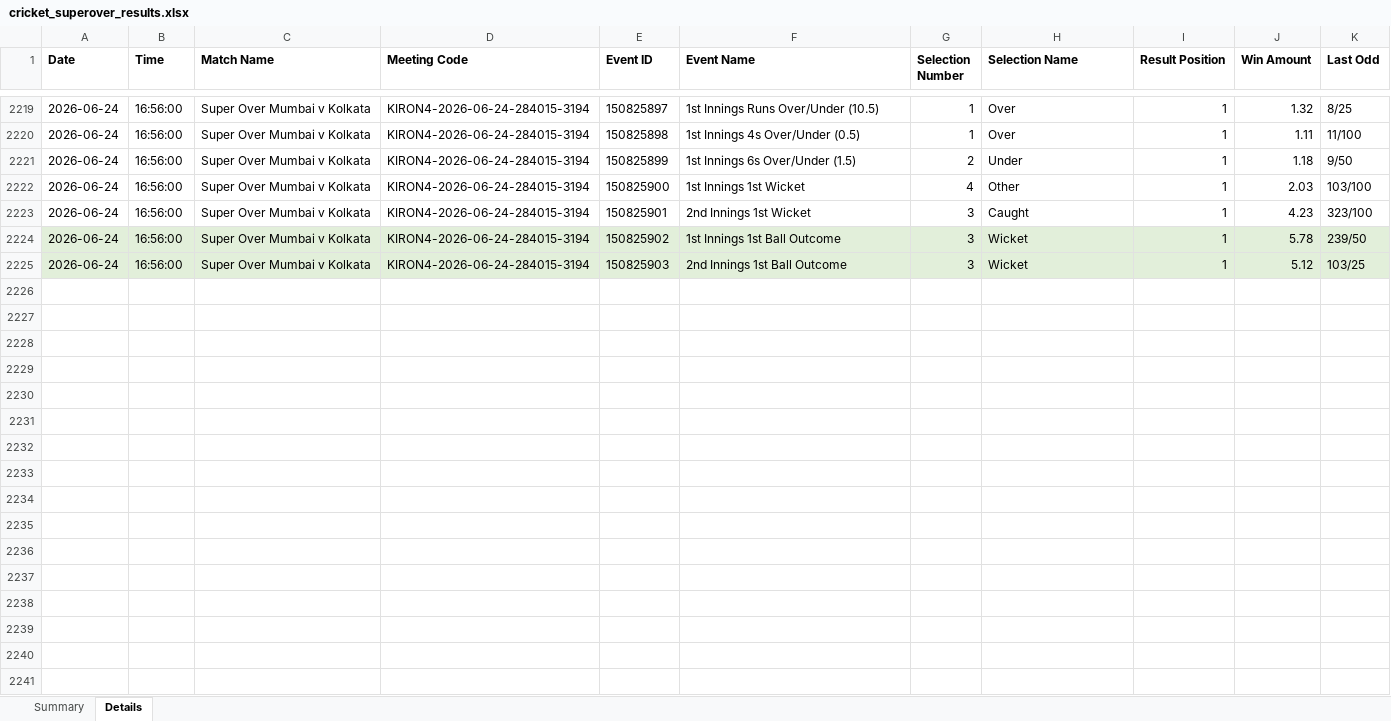
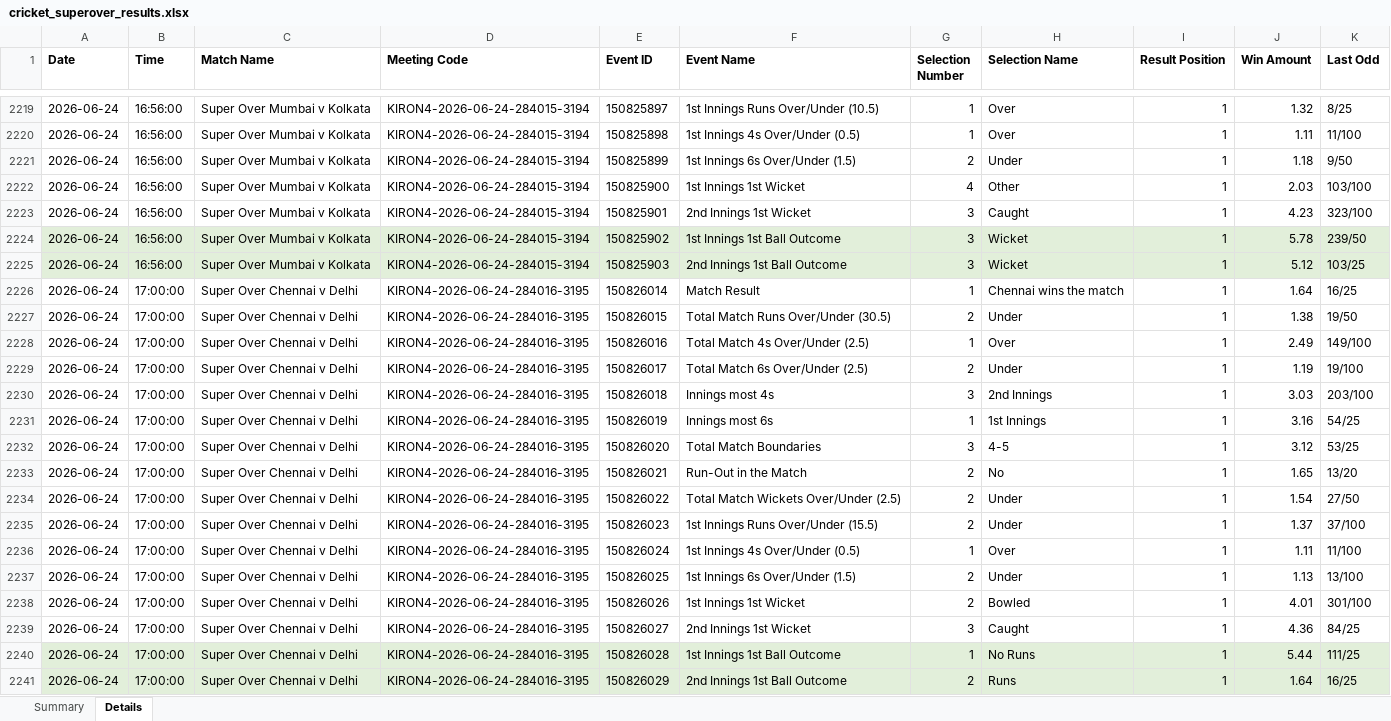
Before and after one commit to NorajChathuranga/STBet-Tracker, an Excel workbook: data/cricket_superover_results.xlsx, sheet Details, drawn as a sheet; only a part is shown, gaps mark what is left out; values as stored, in another font and other column widths than the file's, no borders; the diff names each change by its address in the sheet, - before the commit and + after, or states it on an @@ line.

Commit message:
Auto-update match records (local source)

```diff
--- a/data/cricket_superover_results.xlsx (sheet Details)
+++ b/data/cricket_superover_results.xlsx (sheet Details)
+row 2226: 2026-06-24 | 17:00:00 | Super Over Chennai v Delhi | KIRON4-2026-06-24-284016-3195 | 150826014 | Match Result | 1 | Chennai wins the match | 1 | 1.64 | 16/25
+row 2227: 2026-06-24 | 17:00:00 | Super Over Chennai v Delhi | KIRON4-2026-06-24-284016-3195 | 150826015 | Total Match Runs Over/Under (30.5) | 2 | Under | 1 | 1.38 | 19/50
+row 2228: 2026-06-24 | 17:00:00 | Super Over Chennai v Delhi | KIRON4-2026-06-24-284016-3195 | 150826016 | Total Match 4s Over/Under (2.5) | 1 | Over | 1 | 2.49 | 149/100
+row 2229: 2026-06-24 | 17:00:00 | Super Over Chennai v Delhi | KIRON4-2026-06-24-284016-3195 | 150826017 | Total Match 6s Over/Under (2.5) | 2 | Under | 1 | 1.19 | 19/100
+row 2230: 2026-06-24 | 17:00:00 | Super Over Chennai v Delhi | KIRON4-2026-06-24-284016-3195 | 150826018 | Innings most 4s | 3 | 2nd Innings | 1 | 3.03 | 203/100
+row 2231: 2026-06-24 | 17:00:00 | Super Over Chennai v Delhi | KIRON4-2026-06-24-284016-3195 | 150826019 | Innings most 6s | 1 | 1st Innings | 1 | 3.16 | 54/25
+row 2232: 2026-06-24 | 17:00:00 | Super Over Chennai v Delhi | KIRON4-2026-06-24-284016-3195 | 150826020 | Total Match Boundaries | 3 | 4-5 | 1 | 3.12 | 53/25
+row 2233: 2026-06-24 | 17:00:00 | Super Over Chennai v Delhi | KIRON4-2026-06-24-284016-3195 | 150826021 | Run-Out in the Match | 2 | No | 1 | 1.65 | 13/20
+row 2234: 2026-06-24 | 17:00:00 | Super Over Chennai v Delhi | KIRON4-2026-06-24-284016-3195 | 150826022 | Total Match Wickets Over/Under (2.5) | 2 | Under | 1 | 1.54 | 27/50
+row 2235: 2026-06-24 | 17:00:00 | Super Over Chennai v Delhi | KIRON4-2026-06-24-284016-3195 | 150826023 | 1st Innings Runs Over/Under (15.5) | 2 | Under | 1 | 1.37 | 37/100
+row 2236: 2026-06-24 | 17:00:00 | Super Over Chennai v Delhi | KIRON4-2026-06-24-284016-3195 | 150826024 | 1st Innings 4s Over/Under (0.5) | 1 | Over | 1 | 1.11 | 11/100
+row 2237: 2026-06-24 | 17:00:00 | Super Over Chennai v Delhi | KIRON4-2026-06-24-284016-3195 | 150826025 | 1st Innings 6s Over/Under (1.5) | 2 | Under | 1 | 1.13 | 13/100
+row 2238: 2026-06-24 | 17:00:00 | Super Over Chennai v Delhi | KIRON4-2026-06-24-284016-3195 | 150826026 | 1st Innings 1st Wicket | 2 | Bowled | 1 | 4.01 | 301/100
+row 2239: 2026-06-24 | 17:00:00 | Super Over Chennai v Delhi | KIRON4-2026-06-24-284016-3195 | 150826027 | 2nd Innings 1st Wicket | 3 | Caught | 1 | 4.36 | 84/25
+row 2240: 2026-06-24 | 17:00:00 | Super Over Chennai v Delhi | KIRON4-2026-06-24-284016-3195 | 150826028 | 1st Innings 1st Ball Outcome | 1 | No Runs | 1 | 5.44 | 111/25
+row 2241: 2026-06-24 | 17:00:00 | Super Over Chennai v Delhi | KIRON4-2026-06-24-284016-3195 | 150826029 | 2nd Innings 1st Ball Outcome | 2 | Runs | 1 | 1.64 | 16/25
```
Also changed, not shown: sheet Summary, 5 other files.
